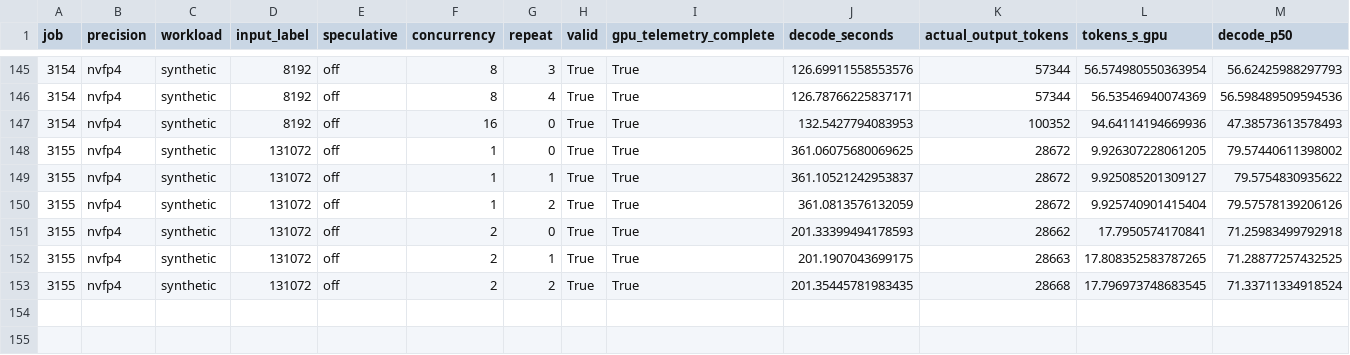
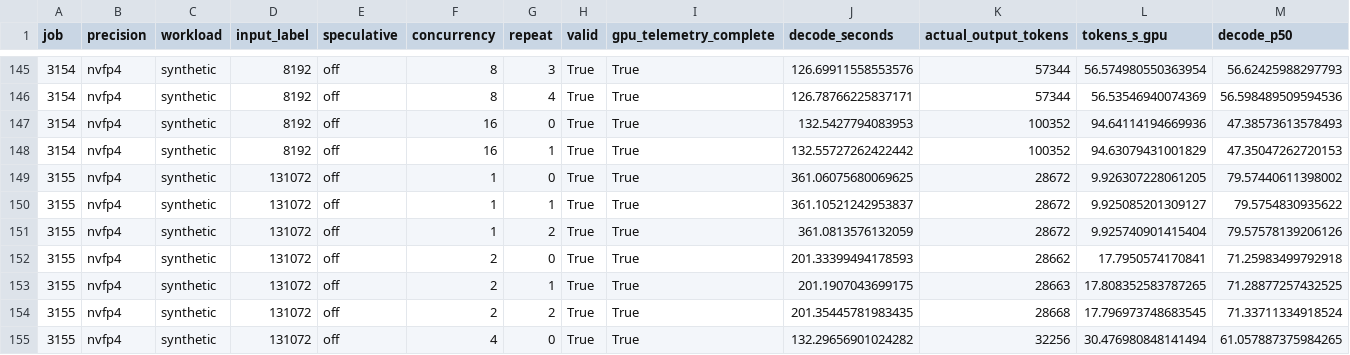
Before and after one commit to zhiyuanhubj/agent-benchmark-evals-20261019, a CSV file: evidence/muse_decode_perf_20261029/decode_rounds.csv, drawn as a sheet; only a part is shown, gaps mark what is left out; rows hold the shown columns only; the diff names each change by its address in the sheet, - before the commit and + after, or states it on an @@ line.

Commit message:
Update independent Muse decode-only measurement progress

```diff
--- a/evidence/muse_decode_perf_20261029/decode_rounds.csv
+++ b/evidence/muse_decode_perf_20261029/decode_rounds.csv
+row 148: 3154 | nvfp4 | synthetic | 8192 | off | 16 | 1 | True | True | 132.55727262422442 | 100352 | 94.63079431001829 | 47.35047262720153
+row 155: 3155 | nvfp4 | synthetic | 131072 | off | 4 | 0 | True | True | 132.29656901024282 | 32256 | 30.476980848141494 | 61.057887375984265
```
Also changed, not shown: evidence/muse_decode_perf_20261029/decode_matrix.csv, 14 other files.
